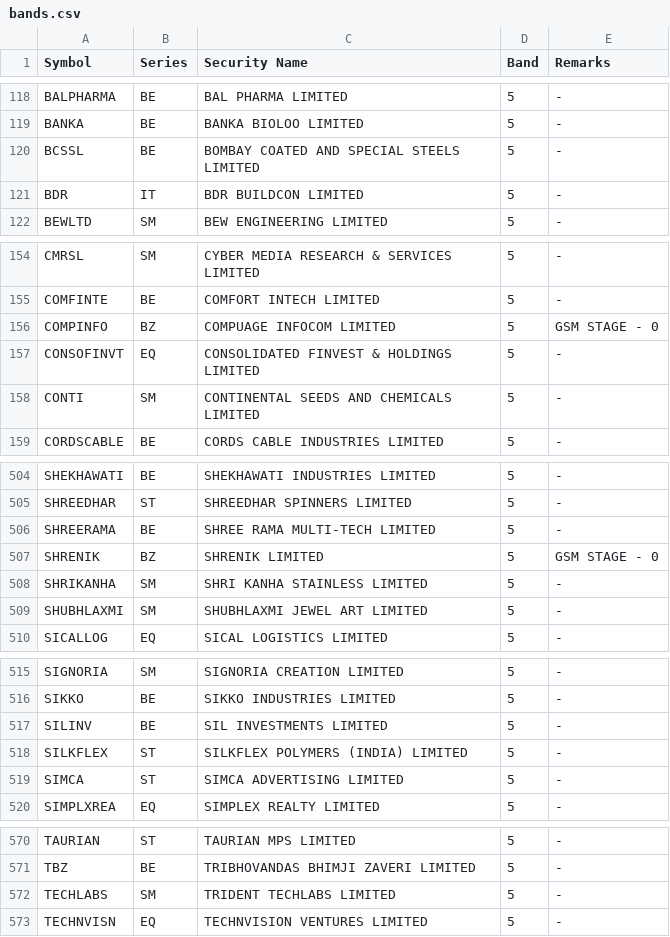
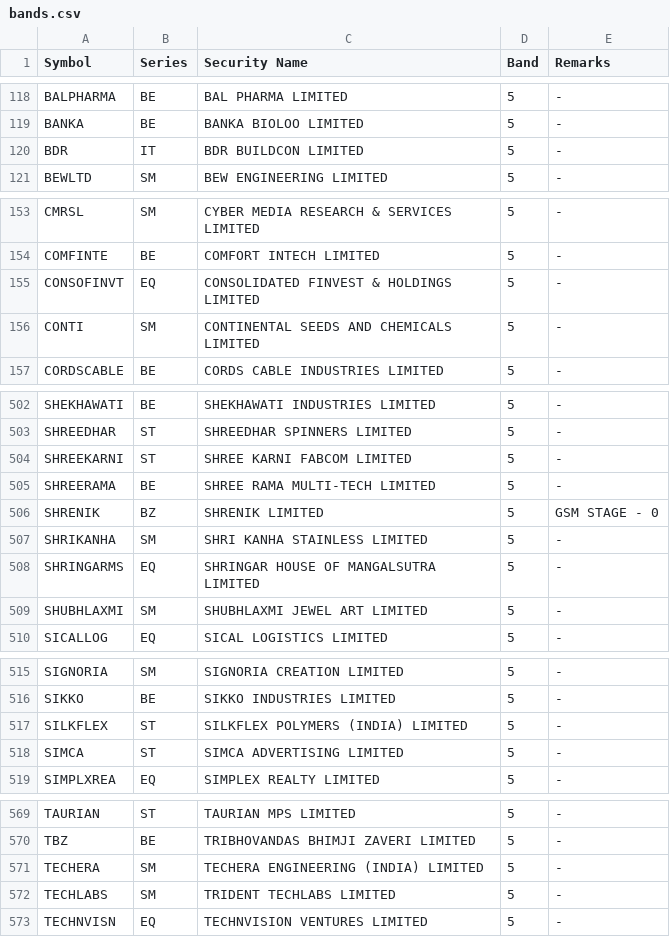
Before and after one commit to mehtaaman53/smart-money, a CSV file: data/bands.csv, drawn as a sheet; only a part is shown, gaps mark what is left out; the diff covers the shown part only.

```diff
--- a/data/bands.csv
+++ b/data/bands.csv
@@ -119,3 +119,2 @@ BALPHARMA,BE,BAL PHARMA LIMITED,5,-
 BANKA,BE,BANKA BIOLOO LIMITED,5,-
-BCSSL,BE,BOMBAY COATED AND SPECIAL STEELS LIMITED,5,-
 BDR,IT,BDR BUILDCON LIMITED,5,-
@@ -155,3 +154,2 @@ CMRSL,SM,CYBER MEDIA RESEARCH & SERVICES LIMITED,5,-
 COMFINTE,BE,COMFORT INTECH LIMITED,5,-
-COMPINFO,BZ,COMPUAGE INFOCOM LIMITED,5,GSM STAGE - 0
 CONSOFINVT,EQ,CONSOLIDATED FINVEST & HOLDINGS LIMITED,5,-
@@ -505,2 +503,3 @@ SHEKHAWATI,BE,SHEKHAWATI INDUSTRIES LIMITED,5,-
 SHREEDHAR,ST,SHREEDHAR SPINNERS LIMITED,5,-
+SHREEKARNI,ST,SHREE KARNI FABCOM LIMITED,5,-
 SHREERAMA,BE,SHREE RAMA MULTI-TECH LIMITED,5,-
@@ -508,2 +507,3 @@ SHRENIK,BZ,SHRENIK LIMITED,5,GSM STAGE - 0
 SHRIKANHA,SM,SHRI KANHA STAINLESS LIMITED,5,-
+SHRINGARMS,EQ,SHRINGAR HOUSE OF MANGALSUTRA LIMITED,5,-
 SHUBHLAXMI,SM,SHUBHLAXMI JEWEL ART LIMITED,5,-
@@ -516,3 +516,2 @@ SIGNORIA,SM,SIGNORIA CREATION LIMITED,5,-
 SIKKO,BE,SIKKO INDUSTRIES LIMITED,5,-
-SILINV,BE,SIL INVESTMENTS LIMITED,5,-
 SILKFLEX,ST,SILKFLEX POLYMERS (INDIA) LIMITED,5,-
@@ -571,2 +570,3 @@ TAURIAN,ST,TAURIAN MPS LIMITED,5,-
 TBZ,BE,TRIBHOVANDAS BHIMJI ZAVERI LIMITED,5,-
+TECHERA,SM,TECHERA ENGINEERING (INDIA) LIMITED,5,-
 TECHLABS,SM,TRIDENT TECHLABS LIMITED,5,-
```
Also changed, not shown: 4 added rows, 5 removed rows and 3 edited cells elsewhere in this file, data/industry.csv, data/nextup_alerted.csv, 7 other files.
